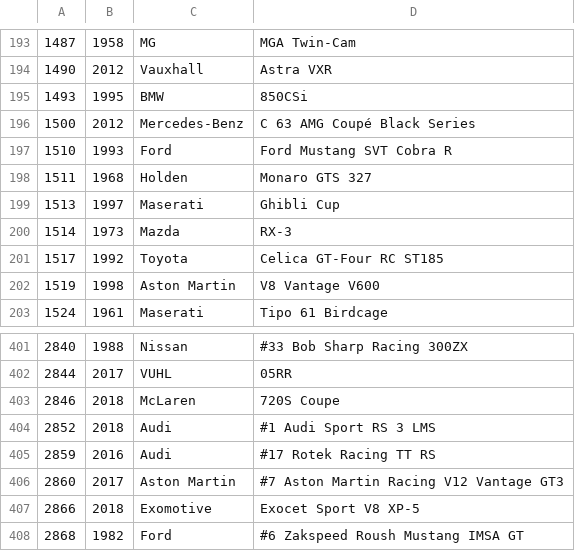
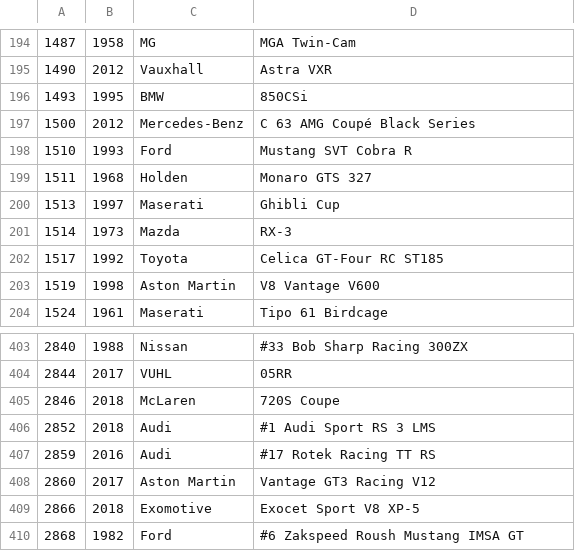
Before and after one commit to ovv/forzatelemetry, a CSV file: models/generate/cars.csv, drawn as a sheet; only a part is shown, gaps mark what is left out; the diff covers the shown part only.

```diff
--- a/models/generate/cars.csv
+++ b/models/generate/cars.csv
@@ -196,3 +197,3 @@
 1500,2012,Mercedes-Benz,C 63 AMG Coupé Black Series
-1510,1993,Ford,Ford Mustang SVT Cobra R
+1510,1993,Ford,Mustang SVT Cobra R
 1511,1968,Holden,Monaro GTS 327
@@ -405,3 +407,3 @@
 2859,2016,Audi,#17 Rotek Racing TT RS
-2860,2017,Aston Martin,#7 Aston Martin Racing V12 Vantage GT3
+2860,2017,Aston Martin,Vantage GT3 Racing V12
 2866,2018,Exomotive,Exocet Sport V8 XP-5
```
Also changed, not shown: 8 added rows elsewhere in this file, models/generate/tracks.csv, 2 other files.
